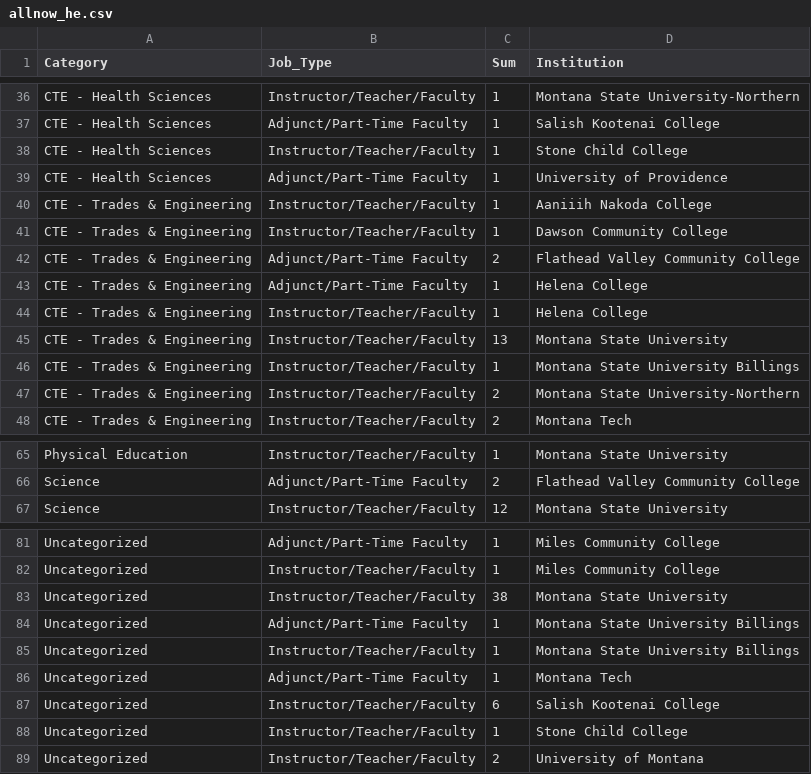
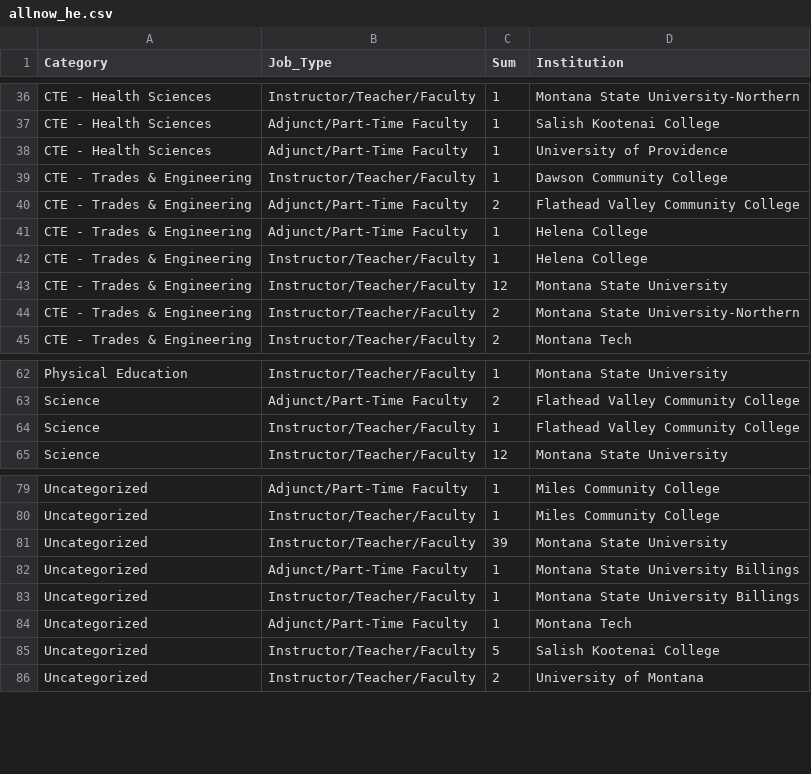
Before and after one commit to bostickmike/Montana-Education-Jobs-Dashboard, a CSV file: Mt_Ed_Jobs/allnow_he.csv, drawn as a sheet; only a part is shown, gaps mark what is left out; the diff covers the shown part only.

```diff
--- a/Mt_Ed_Jobs/allnow_he.csv
+++ b/Mt_Ed_Jobs/allnow_he.csv
@@ -37,5 +37,3 @@
 "CTE - Health Sciences","Adjunct/Part-Time Faculty",1,"Salish Kootenai College"
-"CTE - Health Sciences","Instructor/Teacher/Faculty",1,"Stone Child College"
 "CTE - Health Sciences","Adjunct/Part-Time Faculty",1,"University of Providence"
-"CTE - Trades & Engineering","Instructor/Teacher/Faculty",1,"Aaniiih Nakoda College"
 "CTE - Trades & Engineering","Instructor/Teacher/Faculty",1,"Dawson Community College"
@@ -44,4 +42,3 @@
 "CTE - Trades & Engineering","Instructor/Teacher/Faculty",1,"Helena College"
-"CTE - Trades & Engineering","Instructor/Teacher/Faculty",13,"Montana State University"
-"CTE - Trades & Engineering","Instructor/Teacher/Faculty",1,"Montana State University Billings"
+"CTE - Trades & Engineering","Instructor/Teacher/Faculty",12,"Montana State University"
 "CTE - Trades & Engineering","Instructor/Teacher/Faculty",2,"Montana State University-Northern"
@@ -66,2 +63,3 @@
 "Science","Adjunct/Part-Time Faculty",2,"Flathead Valley Community College"
+"Science","Instructor/Teacher/Faculty",1,"Flathead Valley Community College"
 "Science","Instructor/Teacher/Faculty",12,"Montana State University"
@@ -82,3 +80,3 @@
 "Uncategorized","Instructor/Teacher/Faculty",1,"Miles Community College"
-"Uncategorized","Instructor/Teacher/Faculty",38,"Montana State University"
+"Uncategorized","Instructor/Teacher/Faculty",39,"Montana State University"
 "Uncategorized","Adjunct/Part-Time Faculty",1,"Montana State University Billings"
@@ -86,4 +84,3 @@
 "Uncategorized","Adjunct/Part-Time Faculty",1,"Montana Tech"
-"Uncategorized","Instructor/Teacher/Faculty",6,"Salish Kootenai College"
-"Uncategorized","Instructor/Teacher/Faculty",1,"Stone Child College"
+"Uncategorized","Instructor/Teacher/Faculty",5,"Salish Kootenai College"
 "Uncategorized","Instructor/Teacher/Faculty",2,"University of Montana"
```
Also changed, not shown: 4 edited cells elsewhere in this file, Mt_Ed_Jobs/allnow.csv, Mt_Ed_Jobs/he_institution_weekly_totals.csv, 10 other files.
